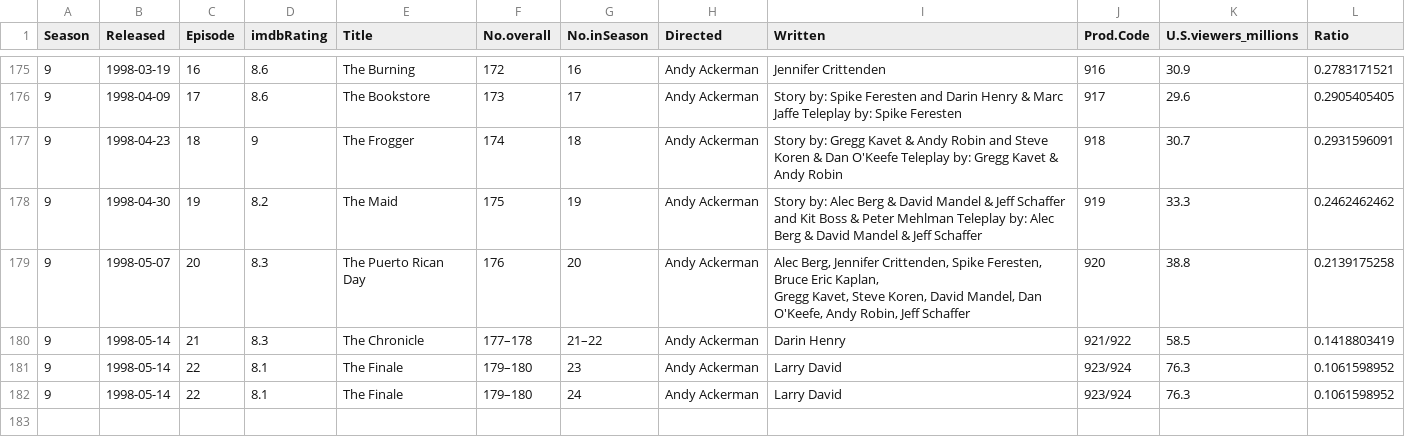
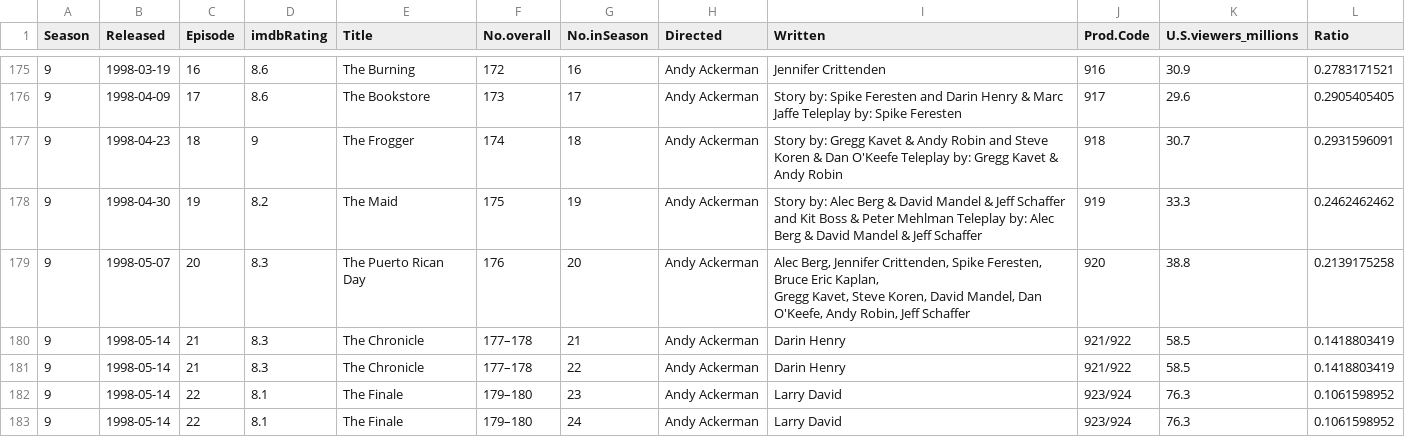
Before and after one commit to kms6bn/TextMiningSeinfeld, a CSV file: data/seinfeldData.csv, drawn as a sheet; only a part is shown, gaps mark what is left out.

Commit message:
update double episodes

```diff
--- a/data/seinfeldData.csv
+++ b/data/seinfeldData.csv
@@ -180,3 +180,4 @@ Season,Released,Episode,imdbRating,Title,No.overall,No.inSeason,Directed,Written
 Gregg Kavet, Steve Koren, David Mandel, Dan O'Keefe, Andy Robin, Jeff Schaffer",920,38.8,0.2139175258
-9,1998-05-14,21,8.3,The Chronicle,177–178,21–22,Andy Ackerman,Darin Henry,921/922,58.5,0.1418803419
+9,1998-05-14,21,8.3,The Chronicle,177–178,21,Andy Ackerman,Darin Henry,921/922,58.5,0.1418803419
+9,1998-05-14,21,8.3,The Chronicle,177–178,22,Andy Ackerman,Darin Henry,921/922,58.5,0.1418803419
 9,1998-05-14,22,8.1,The Finale,179–180,23,Andy Ackerman,Larry David,923/924,76.3,0.1061598952
```
